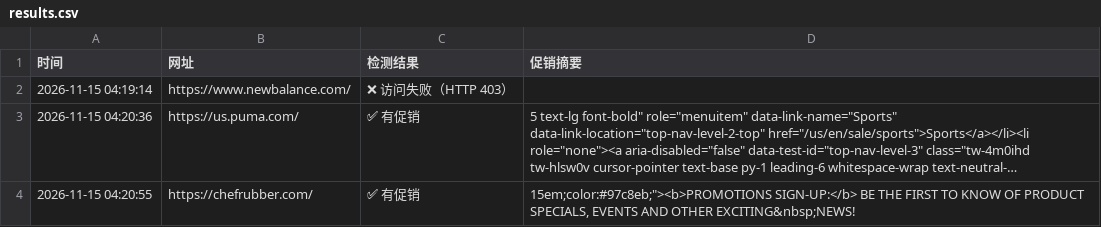
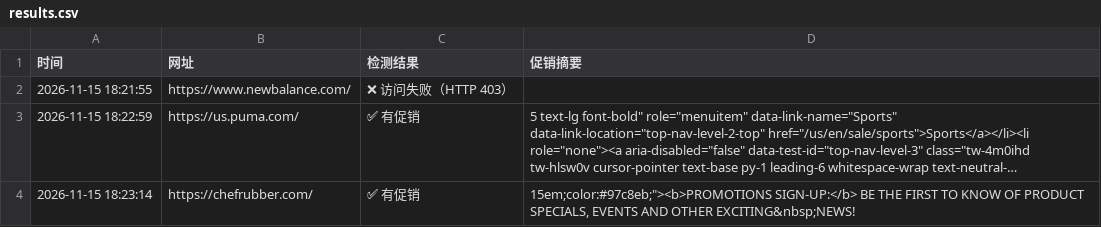
Before and after one commit to Didi11201/ai-site-monitor, a CSV file: results.csv, drawn as a sheet; long unchanged cells end in …; the diff names each change by its address in the sheet, - before the commit and + after, or states it on an @@ line.

```diff
--- a/results.csv
+++ b/results.csv
-A2 (时间): 2026-11-15 04:19:14
+A2 (时间): 2026-11-15 18:21:55
-A3 (时间): 2026-11-15 04:20:36
+A3 (时间): 2026-11-15 18:22:59
-A4 (时间): 2026-11-15 04:20:55
+A4 (时间): 2026-11-15 18:23:14
```
